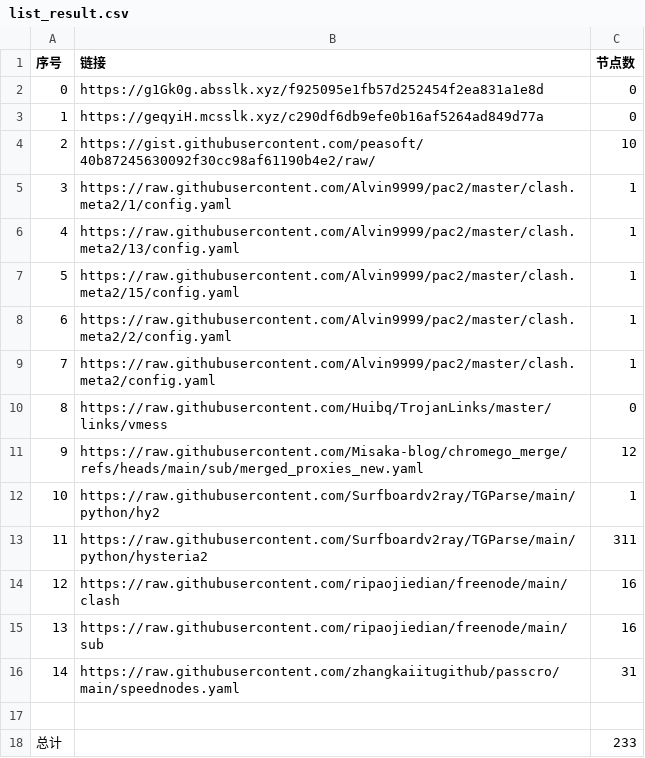
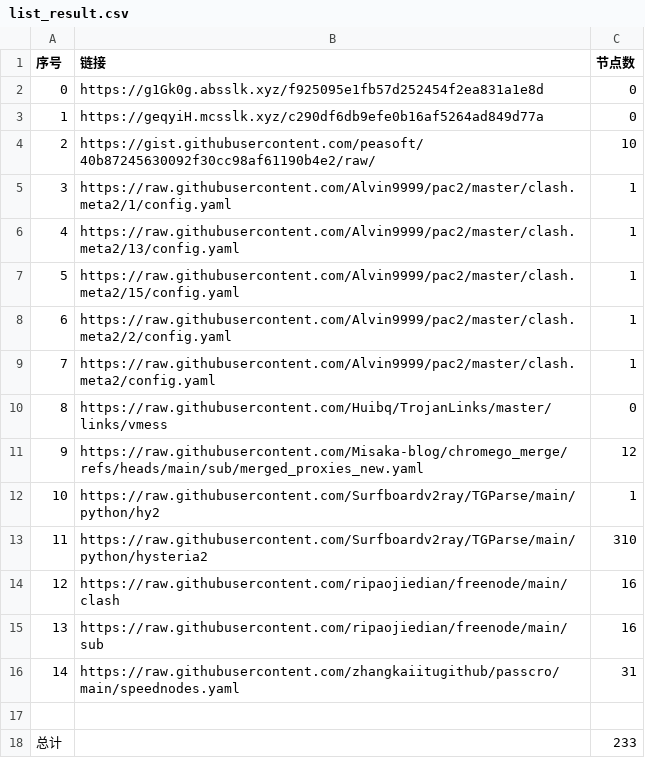
Before and after one commit to yxxyun/NoMoreWalls, a CSV file: list_result.csv, drawn as a sheet.

```diff
--- a/list_result.csv
+++ b/list_result.csv
@@ -12,3 +12,3 @@
 10,https://raw.githubusercontent.com/Surfboardv2ray/TGParse/main/python/hy2,1
-11,https://raw.githubusercontent.com/Surfboardv2ray/TGParse/main/python/hysteria2,311
+11,https://raw.githubusercontent.com/Surfboardv2ray/TGParse/main/python/hysteria2,310
 12,https://raw.githubusercontent.com/ripaojiedian/freenode/main/clash,16
```
Also changed, not shown: 8 other files.
